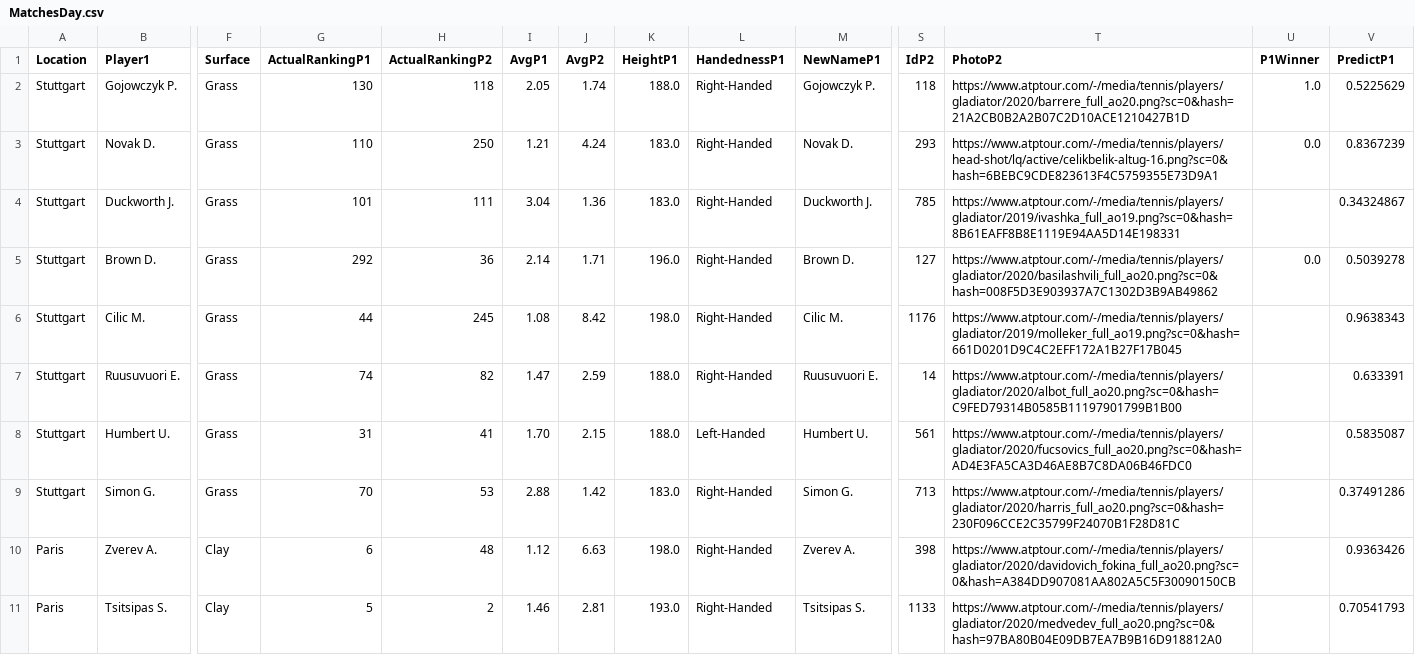
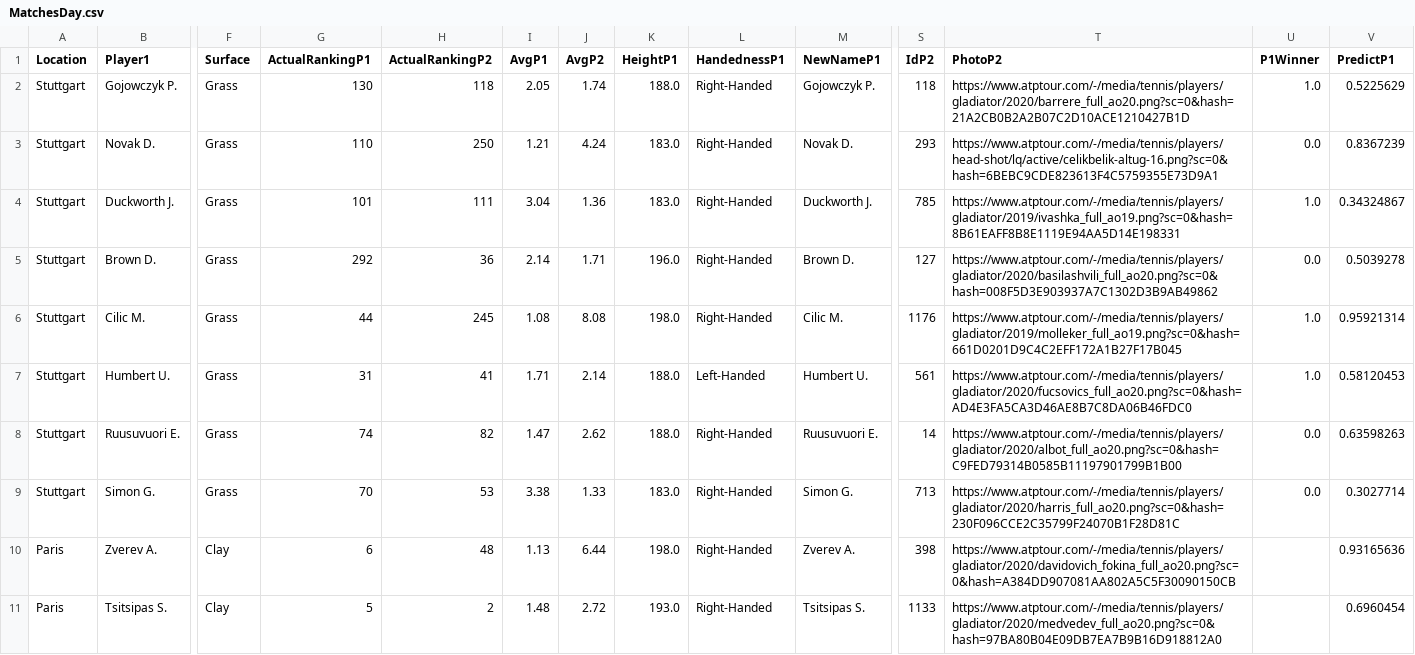
Before and after one commit to pmecchia/atp-prediction-webapp, a CSV file: MatchesDay.csv, drawn as a sheet; only a part is shown, gaps mark what is left out; removed rows and columns are numbered as before the commit, all else as after; rows hold the shown columns only; the diff names each change by its address in the sheet, - before the commit and + after, or states it on an @@ line.

Commit message:
Update MatchesDay.csv

```diff
--- a/MatchesDay.csv
+++ b/MatchesDay.csv
-U4 (P1Winner): (empty)
+U4 (P1Winner): 1.0
-J6 (AvgP2): 8.42
+J6 (AvgP2): 8.08
-U6 (P1Winner): (empty)
+U6 (P1Winner): 1.0
-V6 (PredictP1): 0.9638343
+V6 (PredictP1): 0.95921314
+row 7: Stuttgart | Humbert U. | Grass | 31 | 41 | 1.71 | 2.14 | 188.0 | Left-Handed | Humbert U. | 561 | https://www.atptour.com/-/media/tennis/players/gladiator/2020/fucsovics_full_ao20.png?sc=0&hash=AD4E3FA5CA3D46AE8B7C8DA06B46FDC0 | 1.0 | 0.58120453
-J8 (AvgP2): 2.59
+J8 (AvgP2): 2.62
-U8 (P1Winner): (empty)
+U8 (P1Winner): 0.0
-V8 (PredictP1): 0.633391
+V8 (PredictP1): 0.63598263
-row 8: Stuttgart | Humbert U. | Grass | 31 | 41 | 1.70 | 2.15 | 188.0 | Left-Handed | Humbert U. | 561 | https://www.atptour.com/-/media/tennis/players/gladiator/2020/fucsovics_full_ao20.png?sc=0&hash=AD4E3FA5CA3D46AE8B7C8DA06B46FDC0 |  | 0.5835087
-I9 (AvgP1): 2.88
+I9 (AvgP1): 3.38
-J9 (AvgP2): 1.42
+J9 (AvgP2): 1.33
-U9 (P1Winner): (empty)
+U9 (P1Winner): 0.0
-V9 (PredictP1): 0.37491286
+V9 (PredictP1): 0.3027714
-I10 (AvgP1): 1.12
+I10 (AvgP1): 1.13
-J10 (AvgP2): 6.63
+J10 (AvgP2): 6.44
-V10 (PredictP1): 0.9363426
+V10 (PredictP1): 0.93165636
-I11 (AvgP1): 1.46
+I11 (AvgP1): 1.48
-J11 (AvgP2): 2.81
+J11 (AvgP2): 2.72
-V11 (PredictP1): 0.70541793
+V11 (PredictP1): 0.6960454
```
